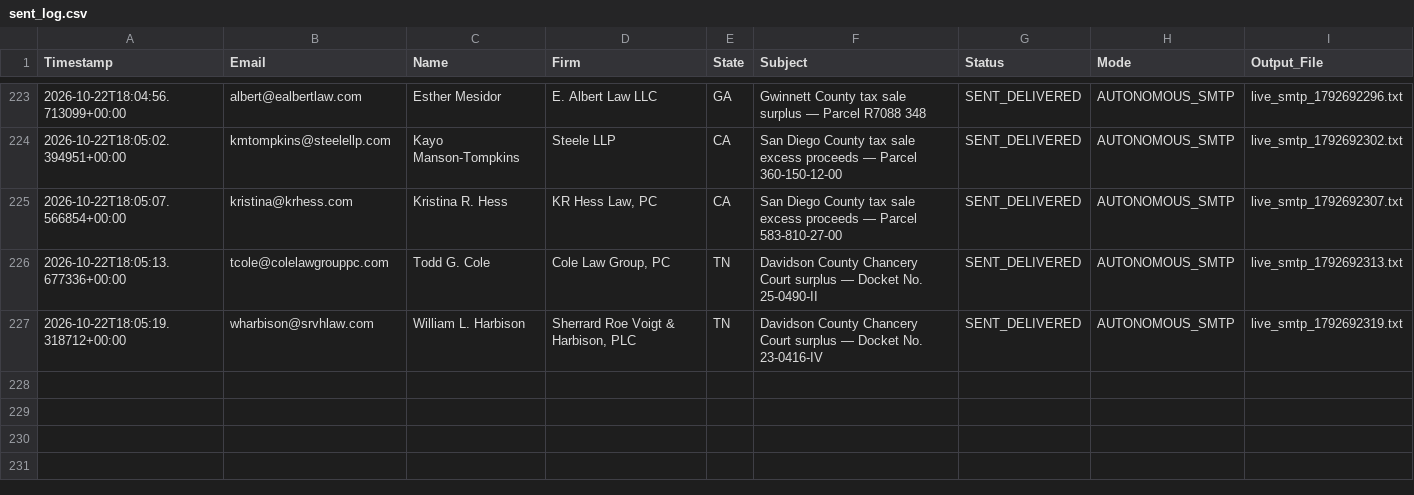
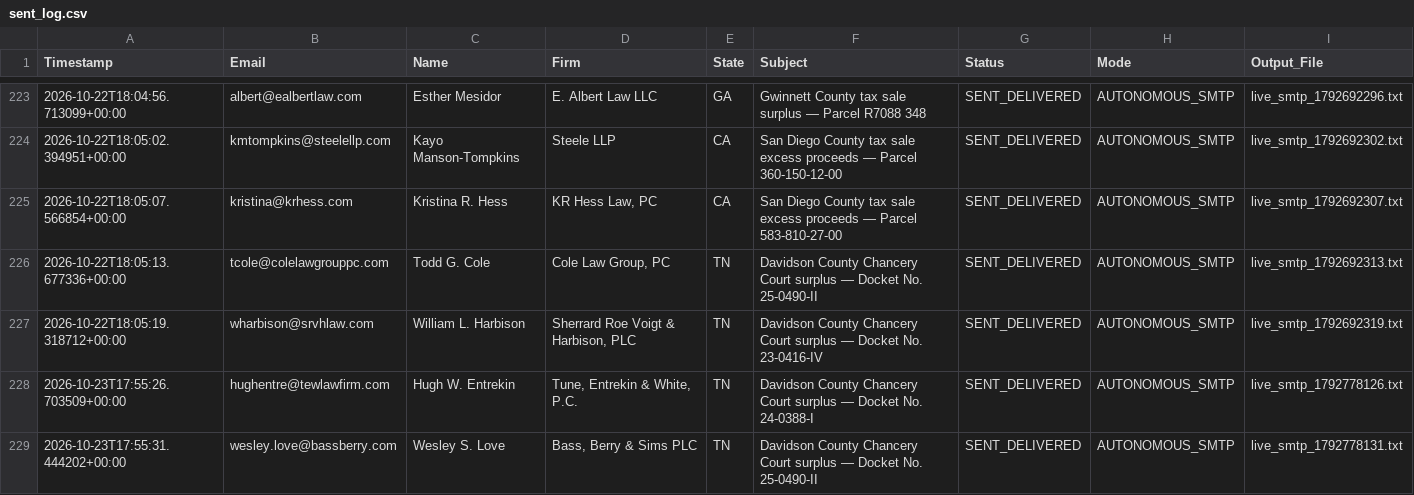
Before and after one commit to daveestaaqui/revenue-engine, a CSV file: outreach/sent_log.csv, drawn as a sheet; only a part is shown, gaps mark what is left out.

Commit message:
chore(outreach): autonomous daily legal outreach sent log update [skip ci]

```diff
--- a/outreach/sent_log.csv
+++ b/outreach/sent_log.csv
@@ -227 +227,3 @@ Timestamp,Email,Name,Firm,State,Subject,Status,Mode,Output_File
 2026-10-22T18:05:19.318712+00:00,wharbison@srvhlaw.com,William L. Harbison,"Sherrard Roe Voigt & Harbison, PLC",TN,Davidson County Chancery Court surplus — Docket No. 23-0416-IV,SENT_DELIVERED,AUTONOMOUS_SMTP,live_smtp_1792692319.txt
+2026-10-23T17:55:26.703509+00:00,hughentre@tewlawfirm.com,Hugh W. Entrekin,"Tune, Entrekin & White, P.C.",TN,Davidson County Chancery Court surplus — Docket No. 24-0388-I,SENT_DELIVERED,AUTONOMOUS_SMTP,live_smtp_1792778126.txt
+2026-10-23T17:55:31.444202+00:00,wesley.love@bassberry.com,Wesley S. Love,"Bass, Berry & Sims PLC",TN,Davidson County Chancery Court surplus — Docket No. 25-0490-II,SENT_DELIVERED,AUTONOMOUS_SMTP,live_smtp_1792778131.txt
```
